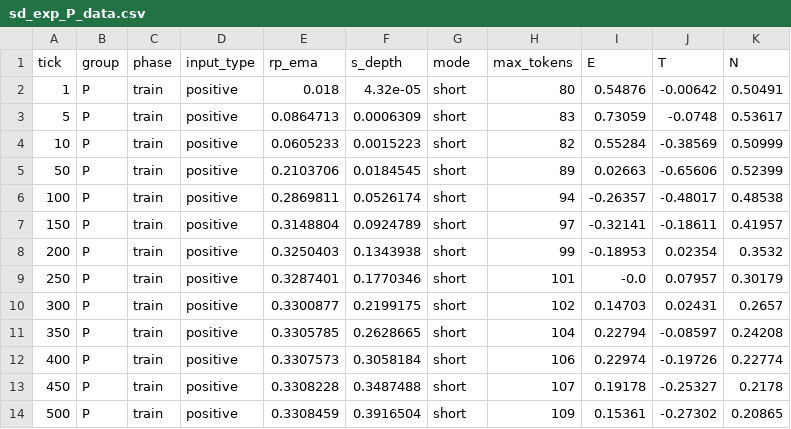
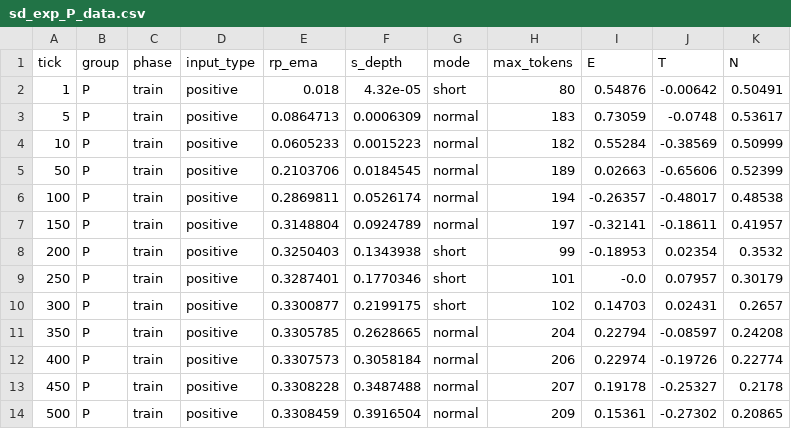
Before and after one commit to zhumeiyan/luo-shen-ai, a CSV file: experiment/sd_exp_P_data.csv, drawn as a sheet.

```diff
--- a/experiment/sd_exp_P_data.csv
+++ b/experiment/sd_exp_P_data.csv
@@ -2,7 +2,7 @@ tick,group,phase,input_type,rp_ema,s_depth,mode,max_tokens,E,T,N
 1,P,train,positive,0.018,4.32e-05,short,80,0.54876,-0.00642,0.50491
-5,P,train,positive,0.0864713,0.0006309,short,83,0.73059,-0.0748,0.53617
-10,P,train,positive,0.0605233,0.0015223,short,82,0.55284,-0.38569,0.50999
-50,P,train,positive,0.2103706,0.0184545,short,89,0.02663,-0.65606,0.52399
-100,P,train,positive,0.2869811,0.0526174,short,94,-0.26357,-0.48017,0.48538
-150,P,train,positive,0.3148804,0.0924789,short,97,-0.32141,-0.18611,0.41957
+5,P,train,positive,0.0864713,0.0006309,normal,183,0.73059,-0.0748,0.53617
+10,P,train,positive,0.0605233,0.0015223,normal,182,0.55284,-0.38569,0.50999
+50,P,train,positive,0.2103706,0.0184545,normal,189,0.02663,-0.65606,0.52399
+100,P,train,positive,0.2869811,0.0526174,normal,194,-0.26357,-0.48017,0.48538
+150,P,train,positive,0.3148804,0.0924789,normal,197,-0.32141,-0.18611,0.41957
 200,P,train,positive,0.3250403,0.1343938,short,99,-0.18953,0.02354,0.3532
@@ -10,5 +10,5 @@ tick,group,phase,input_type,rp_ema,s_depth,mode,max_tokens,E,T,N
 300,P,train,positive,0.3300877,0.2199175,short,102,0.14703,0.02431,0.2657
-350,P,train,positive,0.3305785,0.2628665,short,104,0.22794,-0.08597,0.24208
-400,P,train,positive,0.3307573,0.3058184,short,106,0.22974,-0.19726,0.22774
-450,P,train,positive,0.3308228,0.3487488,short,107,0.19178,-0.25327,0.2178
-500,P,train,positive,0.3308459,0.3916504,short,109,0.15361,-0.27302,0.20865
+350,P,train,positive,0.3305785,0.2628665,normal,204,0.22794,-0.08597,0.24208
+400,P,train,positive,0.3307573,0.3058184,normal,206,0.22974,-0.19726,0.22774
+450,P,train,positive,0.3308228,0.3487488,normal,207,0.19178,-0.25327,0.2178
+500,P,train,positive,0.3308459,0.3916504,normal,209,0.15361,-0.27302,0.20865
```
Also changed, not shown: experiment/sd_exp_G_neg_pos_data.csv, experiment/sd_exp_G_pos_neg_data.csv, 6 other files.
